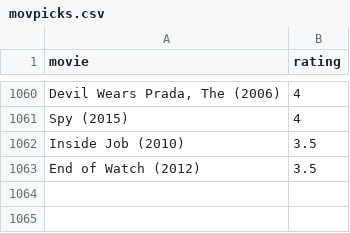
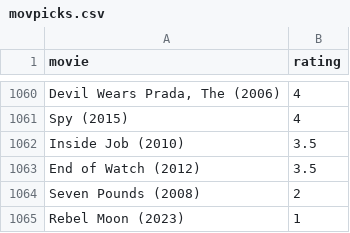
Before and after one commit to burakbayramli/kod, a CSV file: movpicks.csv, drawn as a sheet; only a part is shown, gaps mark what is left out.

```diff
--- a/movpicks.csv
+++ b/movpicks.csv
@@ -1063 +1063,3 @@ Inside Job (2010),3.5
 End of Watch (2012),3.5
+Seven Pounds (2008),2
+Rebel Moon (2023),1
```
Also changed, not shown: 1 other file.
